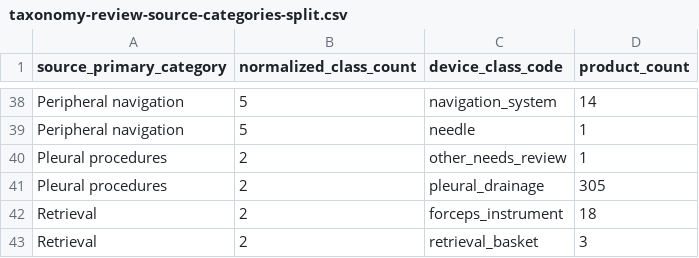
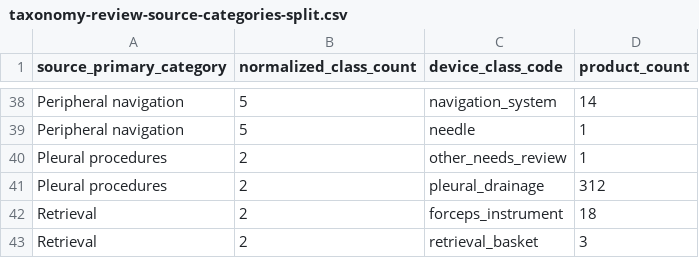
Before and after one commit to russellmiller49/Interventional-Pulm-Education-Project, a CSV file: docs/ip-device-intelligence/d2c-review/taxonomy-review-source-categories-split.csv, drawn as a sheet; only a part is shown, gaps mark what is left out.

```diff
--- a/docs/ip-device-intelligence/d2c-review/taxonomy-review-source-categories-split.csv
+++ b/docs/ip-device-intelligence/d2c-review/taxonomy-review-source-categories-split.csv
@@ -40,3 +40,3 @@ Peripheral navigation,5,needle,1
 Pleural procedures,2,other_needs_review,1
-Pleural procedures,2,pleural_drainage,305
+Pleural procedures,2,pleural_drainage,312
 Retrieval,2,forceps_instrument,18
```
Also changed, not shown: docs/ip-device-intelligence/d2c-review/taxonomy-review-classes-merged.csv, docs/ip-device-intelligence/d2c-review/taxonomy-review-needs-review.csv, 47 other files.
